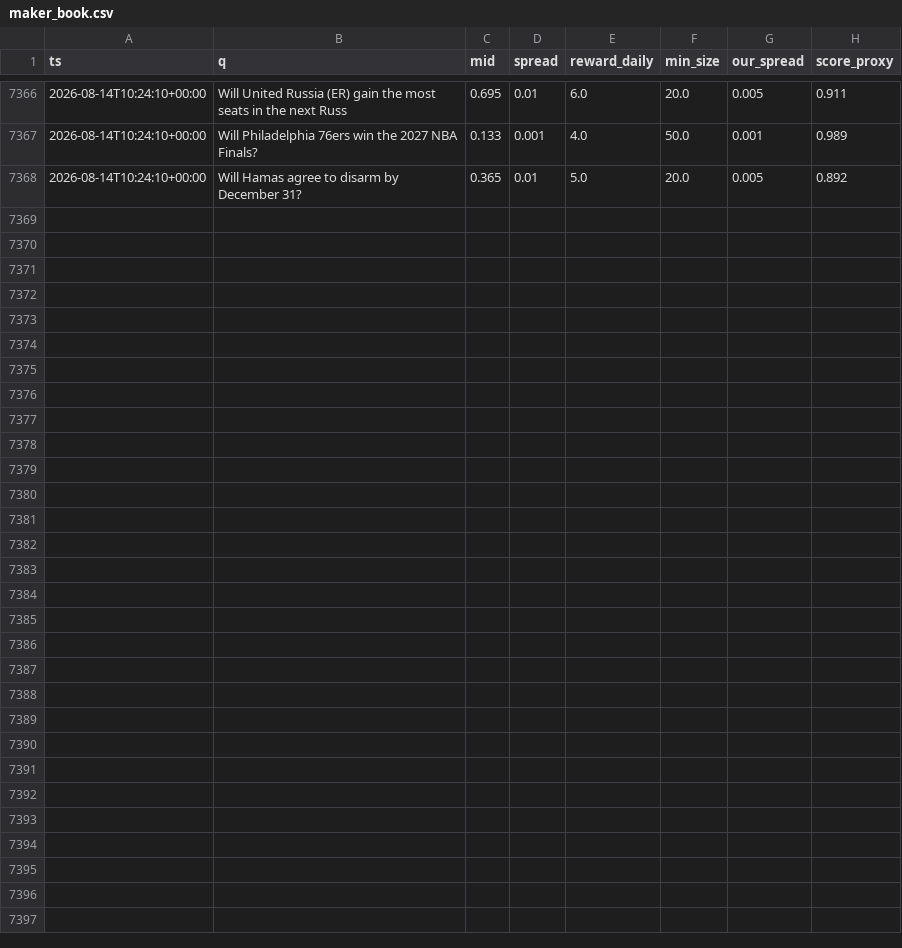
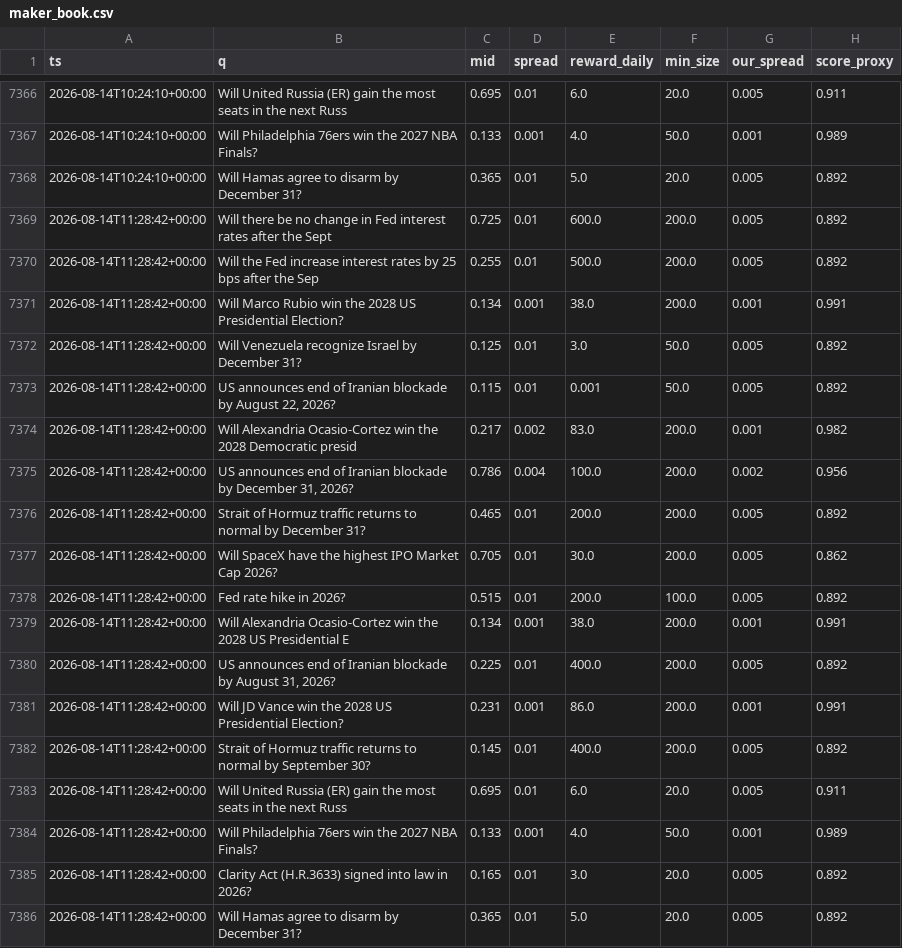
Before and after one commit to Savi-Swar/desk, a CSV file: collected/maker_book.csv, drawn as a sheet; only a part is shown, gaps mark what is left out.

```diff
--- a/collected/maker_book.csv
+++ b/collected/maker_book.csv
@@ -7368 +7368,19 @@ ts,q,mid,spread,reward_daily,min_size,our_spread,score_proxy
 2026-08-14T10:24:10+00:00,Will Hamas agree to disarm by December 31?,0.365,0.01,5.0,20.0,0.005,0.892
+2026-08-14T11:28:42+00:00,Will there be no change in Fed interest rates after the Sept,0.725,0.01,600.0,200.0,0.005,0.892
+2026-08-14T11:28:42+00:00,Will the Fed increase interest rates by 25 bps after the Sep,0.255,0.01,500.0,200.0,0.005,0.892
+2026-08-14T11:28:42+00:00,Will Marco Rubio win the 2028 US Presidential Election?,0.134,0.001,38.0,200.0,0.001,0.991
+2026-08-14T11:28:42+00:00,Will Venezuela recognize Israel by December 31?,0.125,0.01,3.0,50.0,0.005,0.892
+2026-08-14T11:28:42+00:00,"US announces end of Iranian blockade by August 22, 2026?",0.115,0.01,0.001,50.0,0.005,0.892
+2026-08-14T11:28:42+00:00,Will Alexandria Ocasio-Cortez win the 2028 Democratic presid,0.217,0.002,83.0,200.0,0.001,0.982
+2026-08-14T11:28:42+00:00,"US announces end of Iranian blockade by December 31, 2026?",0.786,0.004,100.0,200.0,0.002,0.956
+2026-08-14T11:28:42+00:00,Strait of Hormuz traffic returns to normal by December 31?,0.465,0.01,200.0,200.0,0.005,0.892
+2026-08-14T11:28:42+00:00,Will SpaceX have the highest IPO Market Cap 2026?,0.705,0.01,30.0,200.0,0.005,0.862
+2026-08-14T11:28:42+00:00,Fed rate hike in 2026?,0.515,0.01,200.0,100.0,0.005,0.892
+2026-08-14T11:28:42+00:00,Will Alexandria Ocasio-Cortez win the 2028 US Presidential E,0.134,0.001,38.0,200.0,0.001,0.991
+2026-08-14T11:28:42+00:00,"US announces end of Iranian blockade by August 31, 2026?",0.225,0.01,400.0,200.0,0.005,0.892
+2026-08-14T11:28:42+00:00,Will JD Vance win the 2028 US Presidential Election?,0.231,0.001,86.0,200.0,0.001,0.991
+2026-08-14T11:28:42+00:00,Strait of Hormuz traffic returns to normal by September 30?,0.145,0.01,400.0,200.0,0.005,0.892
+2026-08-14T11:28:42+00:00,Will United Russia (ER) gain the most seats in the next Russ,0.695,0.01,6.0,20.0,0.005,0.911
+2026-08-14T11:28:42+00:00,Will Philadelphia 76ers win the 2027 NBA Finals?,0.133,0.001,4.0,50.0,0.001,0.989
+2026-08-14T11:28:42+00:00,Clarity Act (H.R.3633) signed into law in 2026?,0.165,0.01,3.0,20.0,0.005,0.892
+2026-08-14T11:28:42+00:00,Will Hamas agree to disarm by December 31?,0.365,0.01,5.0,20.0,0.005,0.892
```
Also changed, not shown: collected/maker_net.csv, collected/maker_net3.csv, 1 other file.
